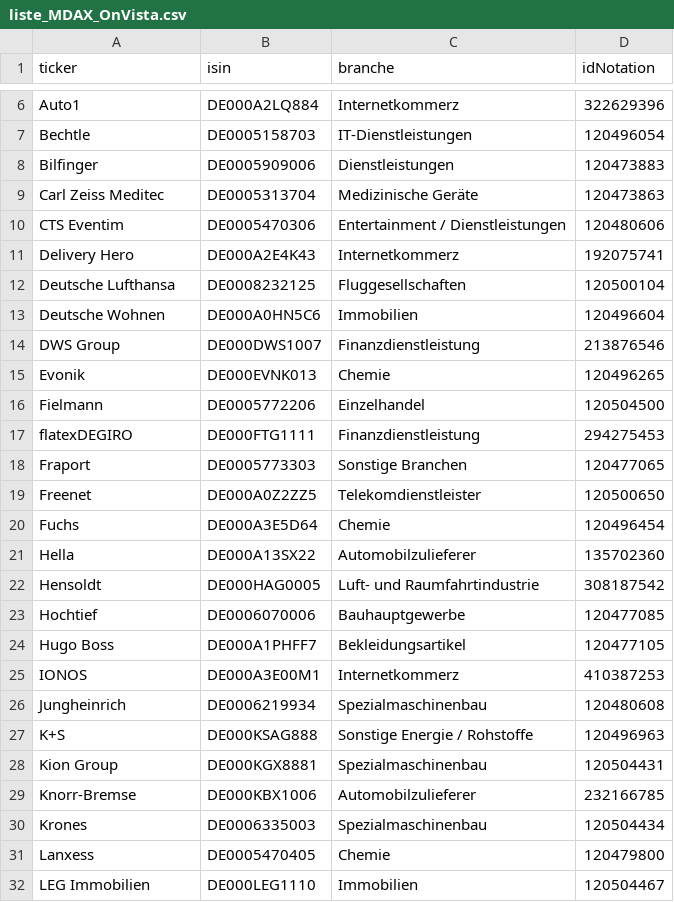
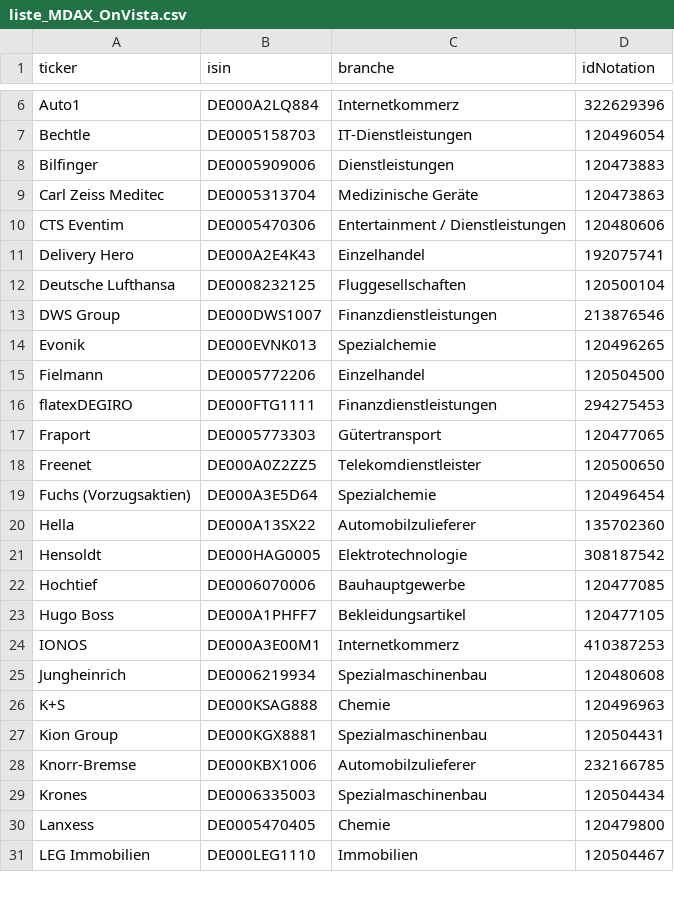
Before and after one commit to simOrderS/Stock-Information, a CSV file: liste_MDAX_OnVista.csv, drawn as a sheet; only a part is shown, gaps mark what is left out; the diff covers the shown part only.

```diff
--- a/liste_MDAX_OnVista.csv
+++ b/liste_MDAX_OnVista.csv
@@ -10,14 +10,13 @@ Carl Zeiss Meditec,DE0005313704,Medizinische Geräte,120473863
 CTS Eventim,DE0005470306,Entertainment / Dienstleistungen,120480606
-Delivery Hero,DE000A2E4K43,Internetkommerz,192075741
+Delivery Hero,DE000A2E4K43,Einzelhandel,192075741
 Deutsche Lufthansa,DE0008232125,Fluggesellschaften,120500104
-Deutsche Wohnen,DE000A0HN5C6,Immobilien,120496604
-DWS Group,DE000DWS1007,Finanzdienstleistung,213876546
-Evonik,DE000EVNK013,Chemie,120496265
+DWS Group,DE000DWS1007,Finanzdienstleistungen,213876546
+Evonik,DE000EVNK013,Spezialchemie,120496265
 Fielmann,DE0005772206,Einzelhandel,120504500
-flatexDEGIRO,DE000FTG1111,Finanzdienstleistung,294275453
-Fraport,DE0005773303,Sonstige Branchen,120477065
+flatexDEGIRO,DE000FTG1111,Finanzdienstleistungen,294275453
+Fraport,DE0005773303,Gütertransport,120477065
 Freenet,DE000A0Z2ZZ5,Telekomdienstleister,120500650
-Fuchs,DE000A3E5D64,Chemie,120496454
+Fuchs (Vorzugsaktien),DE000A3E5D64,Spezialchemie,120496454
 Hella,DE000A13SX22,Automobilzulieferer,135702360
-Hensoldt,DE000HAG0005,Luft- und Raumfahrtindustrie,308187542
+Hensoldt,DE000HAG0005,Elektrotechnologie,308187542
 Hochtief,DE0006070006,Bauhauptgewerbe,120477085
@@ -26,3 +25,3 @@ IONOS,DE000A3E00M1,Internetkommerz,410387253
 Jungheinrich,DE0006219934,Spezialmaschinenbau,120480608
-K+S,DE000KSAG888,Sonstige Energie / Rohstoffe,120496963
+K+S,DE000KSAG888,Chemie,120496963
 Kion Group,DE000KGX8881,Spezialmaschinenbau,120504431
```
Also changed, not shown: 15 edited cells elsewhere in this file, liste_DAX40_OnVista.csv, liste_SDAX_OnVista.csv, 9 other files.
